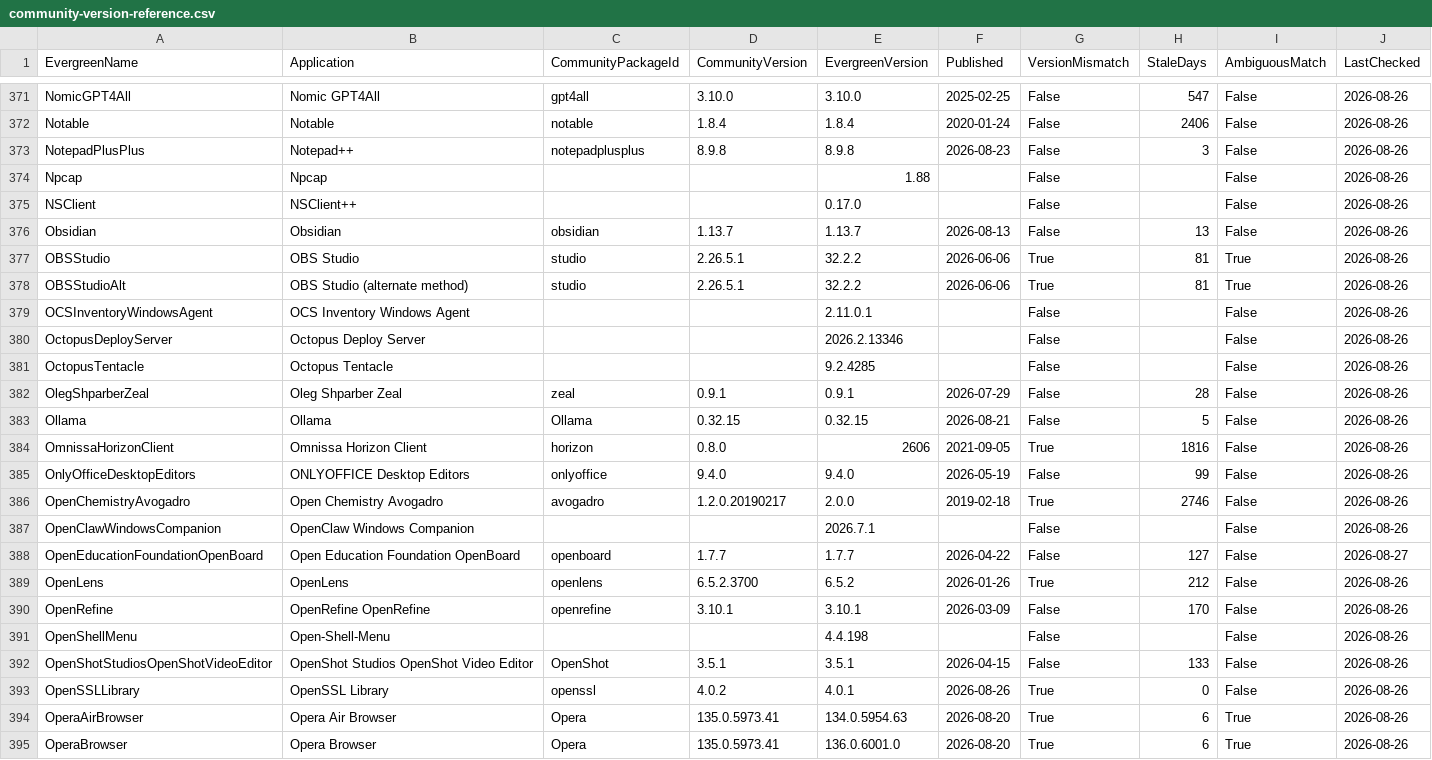
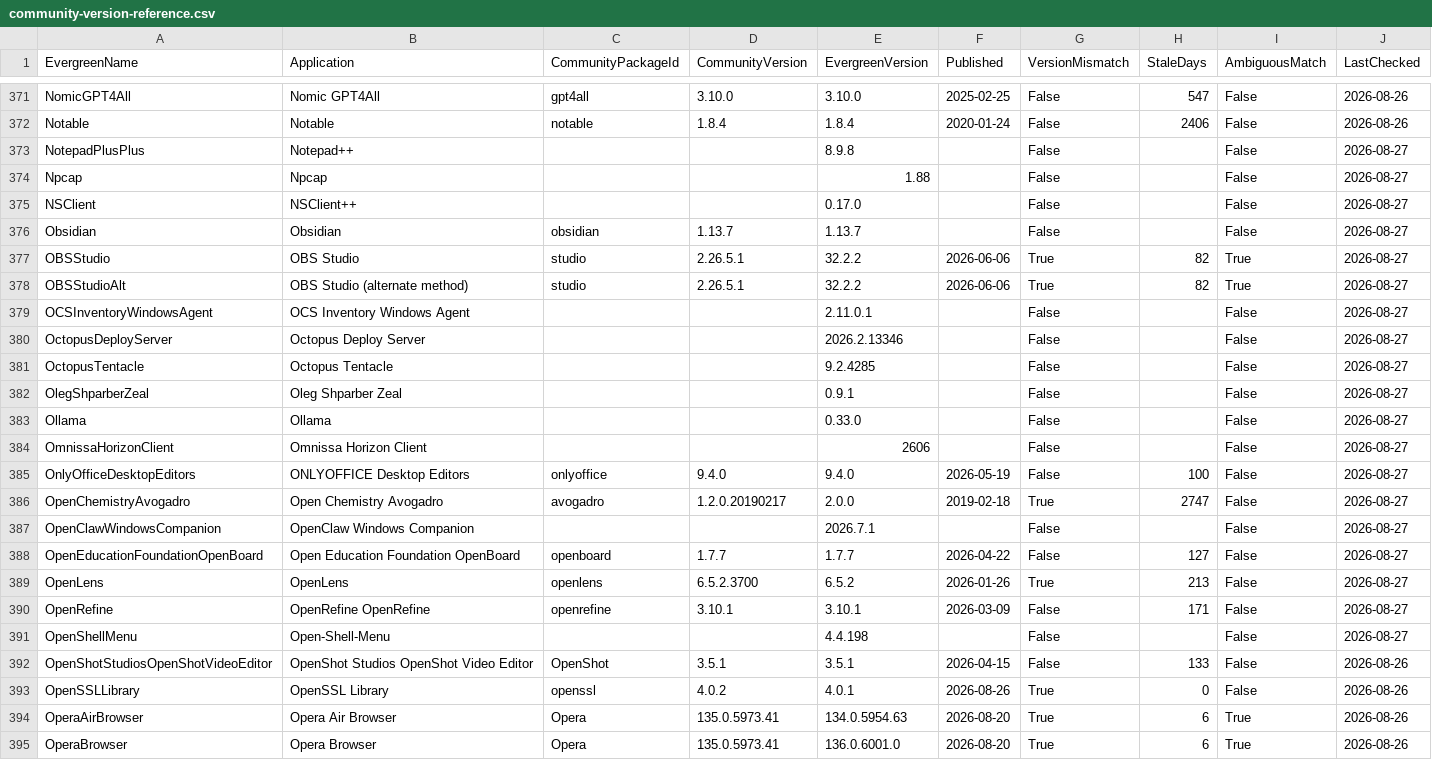
Before and after one commit to patsaindon/chocolatey-packages, a CSV file: prospecting/community-version-reference.csv, drawn as a sheet; only a part is shown, gaps mark what is left out; the diff covers the shown part only.

```diff
--- a/prospecting/community-version-reference.csv
+++ b/prospecting/community-version-reference.csv
@@ -372,21 +372,21 @@
 "Notable","Notable","notable","1.8.4","1.8.4","2020-01-24","False","2406","False","2026-08-26"
-"NotepadPlusPlus","Notepad++","notepadplusplus","8.9.8","8.9.8","2026-08-23","False","3","False","2026-08-26"
-"Npcap","Npcap","","","1.88","","False","","False","2026-08-26"
-"NSClient","NSClient++","","","0.17.0","","False","","False","2026-08-26"
-"Obsidian","Obsidian","obsidian","1.13.7","1.13.7","2026-08-13","False","13","False","2026-08-26"
-"OBSStudio","OBS Studio","studio","2.26.5.1","32.2.2","2026-06-06","True","81","True","2026-08-26"
-"OBSStudioAlt","OBS Studio (alternate method)","studio","2.26.5.1","32.2.2","2026-06-06","True","81","True","2026-08-26"
-"OCSInventoryWindowsAgent","OCS Inventory Windows Agent","","","2.11.0.1","","False","","False","2026-08-26"
-"OctopusDeployServer","Octopus Deploy Server","","","2026.2.13346","","False","","False","2026-08-26"
-"OctopusTentacle","Octopus Tentacle","","","9.2.4285","","False","","False","2026-08-26"
-"OlegShparberZeal","Oleg Shparber Zeal","zeal","0.9.1","0.9.1","2026-07-29","False","28","False","2026-08-26"
-"Ollama","Ollama","Ollama","0.32.15","0.32.15","2026-08-21","False","5","False","2026-08-26"
-"OmnissaHorizonClient","Omnissa Horizon Client","horizon","0.8.0","2606","2021-09-05","True","1816","False","2026-08-26"
-"OnlyOfficeDesktopEditors","ONLYOFFICE Desktop Editors","onlyoffice","9.4.0","9.4.0","2026-05-19","False","99","False","2026-08-26"
-"OpenChemistryAvogadro","Open Chemistry Avogadro","avogadro","1.2.0.20190217","2.0.0","2019-02-18","True","2746","False","2026-08-26"
-"OpenClawWindowsCompanion","OpenClaw Windows Companion","","","2026.7.1","","False","","False","2026-08-26"
+"NotepadPlusPlus","Notepad++",,,"8.9.8",,"False",,"False","2026-08-27"
+"Npcap","Npcap",,,"1.88",,"False",,"False","2026-08-27"
+"NSClient","NSClient++",,,"0.17.0",,"False",,"False","2026-08-27"
+"Obsidian","Obsidian","obsidian","1.13.7","1.13.7",,"False",,"False","2026-08-27"
+"OBSStudio","OBS Studio","studio","2.26.5.1","32.2.2","2026-06-06","True","82","True","2026-08-27"
+"OBSStudioAlt","OBS Studio (alternate method)","studio","2.26.5.1","32.2.2","2026-06-06","True","82","True","2026-08-27"
+"OCSInventoryWindowsAgent","OCS Inventory Windows Agent",,,"2.11.0.1",,"False",,"False","2026-08-27"
+"OctopusDeployServer","Octopus Deploy Server",,,"2026.2.13346",,"False",,"False","2026-08-27"
+"OctopusTentacle","Octopus Tentacle",,,"9.2.4285",,"False",,"False","2026-08-27"
+"OlegShparberZeal","Oleg Shparber Zeal",,,"0.9.1",,"False",,"False","2026-08-27"
+"Ollama","Ollama",,,"0.33.0",,"False",,"False","2026-08-27"
+"OmnissaHorizonClient","Omnissa Horizon Client",,,"2606",,"False",,"False","2026-08-27"
+"OnlyOfficeDesktopEditors","ONLYOFFICE Desktop Editors","onlyoffice","9.4.0","9.4.0","2026-05-19","False","100","False","2026-08-27"
+"OpenChemistryAvogadro","Open Chemistry Avogadro","avogadro","1.2.0.20190217","2.0.0","2019-02-18","True","2747","False","2026-08-27"
+"OpenClawWindowsCompanion","OpenClaw Windows Companion",,,"2026.7.1",,"False",,"False","2026-08-27"
 "OpenEducationFoundationOpenBoard","Open Education Foundation OpenBoard","openboard","1.7.7","1.7.7","2026-04-22","False","127","False","2026-08-27"
-"OpenLens","OpenLens","openlens","6.5.2.3700","6.5.2","2026-01-26","True","212","False","2026-08-26"
-"OpenRefine","OpenRefine OpenRefine","openrefine","3.10.1","3.10.1","2026-03-09","False","170","False","2026-08-26"
-"OpenShellMenu","Open-Shell-Menu","","","4.4.198","","False","","False","2026-08-26"
+"OpenLens","OpenLens","openlens","6.5.2.3700","6.5.2","2026-01-26","True","213","False","2026-08-27"
+"OpenRefine","OpenRefine OpenRefine","openrefine","3.10.1","3.10.1","2026-03-09","False","171","False","2026-08-27"
+"OpenShellMenu","Open-Shell-Menu",,,"4.4.198",,"False",,"False","2026-08-27"
 "OpenShotStudiosOpenShotVideoEditor","OpenShot Studios OpenShot Video Editor","OpenShot","3.5.1","3.5.1","2026-04-15","False","133","False","2026-08-26"
```
Also changed, not shown: 44 edited cells elsewhere in this file.
